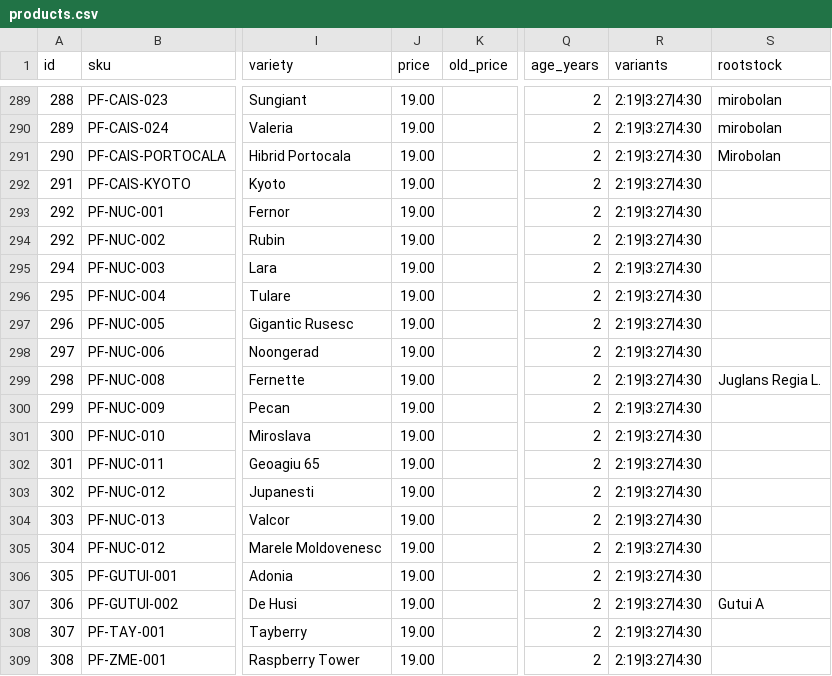
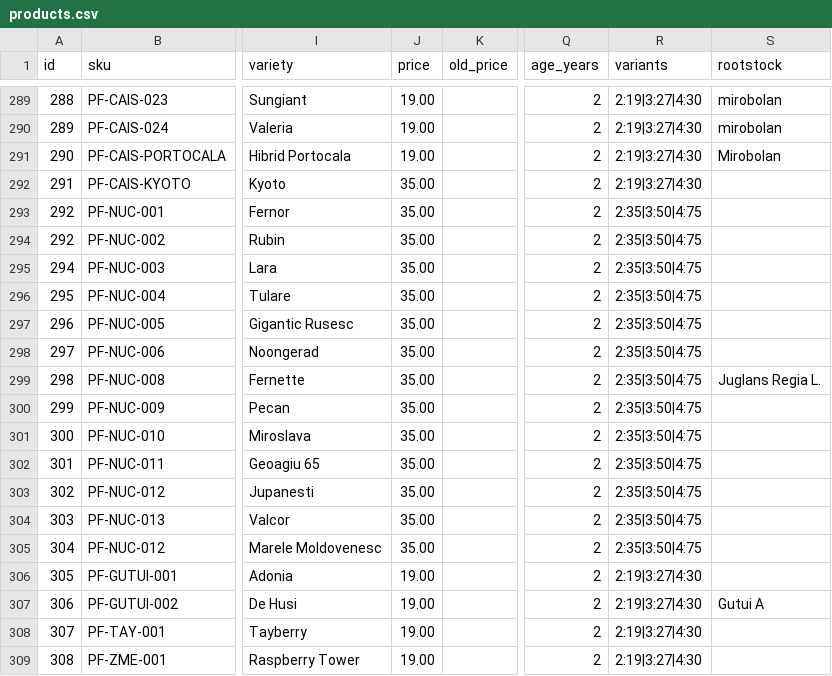
Before and after one commit to ionitadelia2-hub/pomi-fructiferi-online, a CSV file: src/data/products.csv, drawn as a sheet; only a part is shown, gaps mark what is left out; the diff names each change by its address in the sheet, - before the commit and + after, or states it on an @@ line.

```diff
--- a/src/data/products.csv
+++ b/src/data/products.csv
-J292:J305 (price): 19.00
+J292:J305 (price): 35.00
-R293:R305 (variants): 2:19|3:27|4:30
+R293:R305 (variants): 2:35|3:50|4:75
```
Also changed, not shown: 20 other files.
